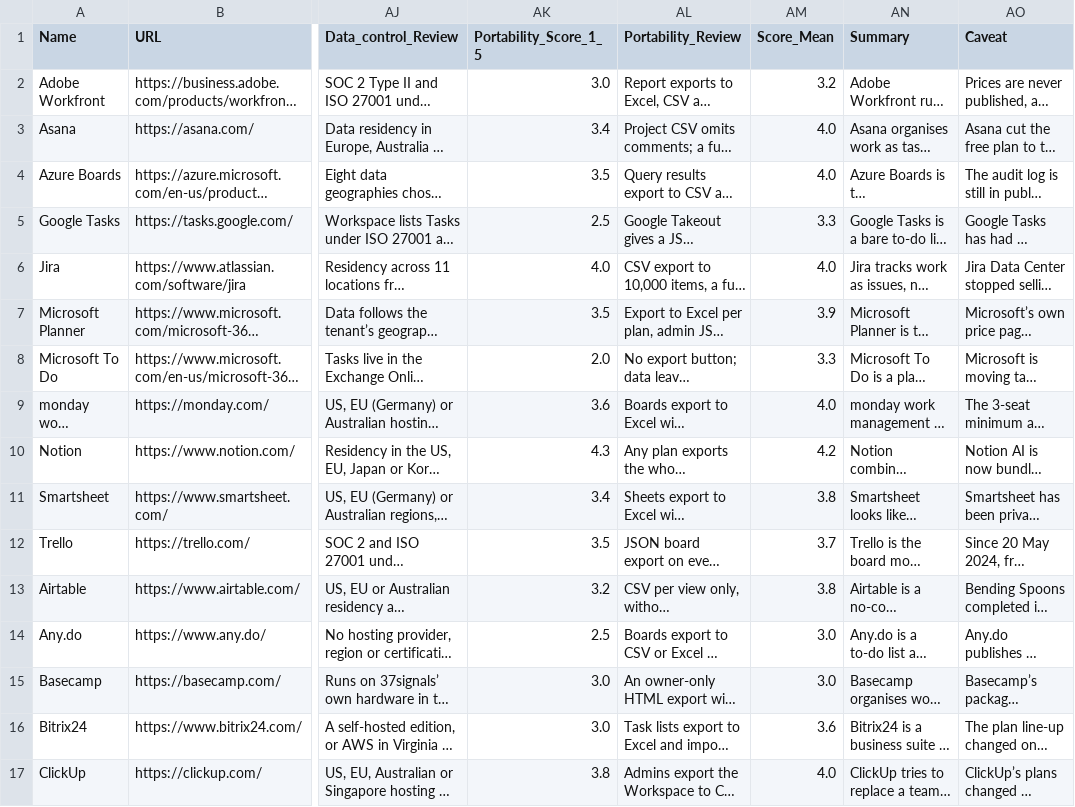
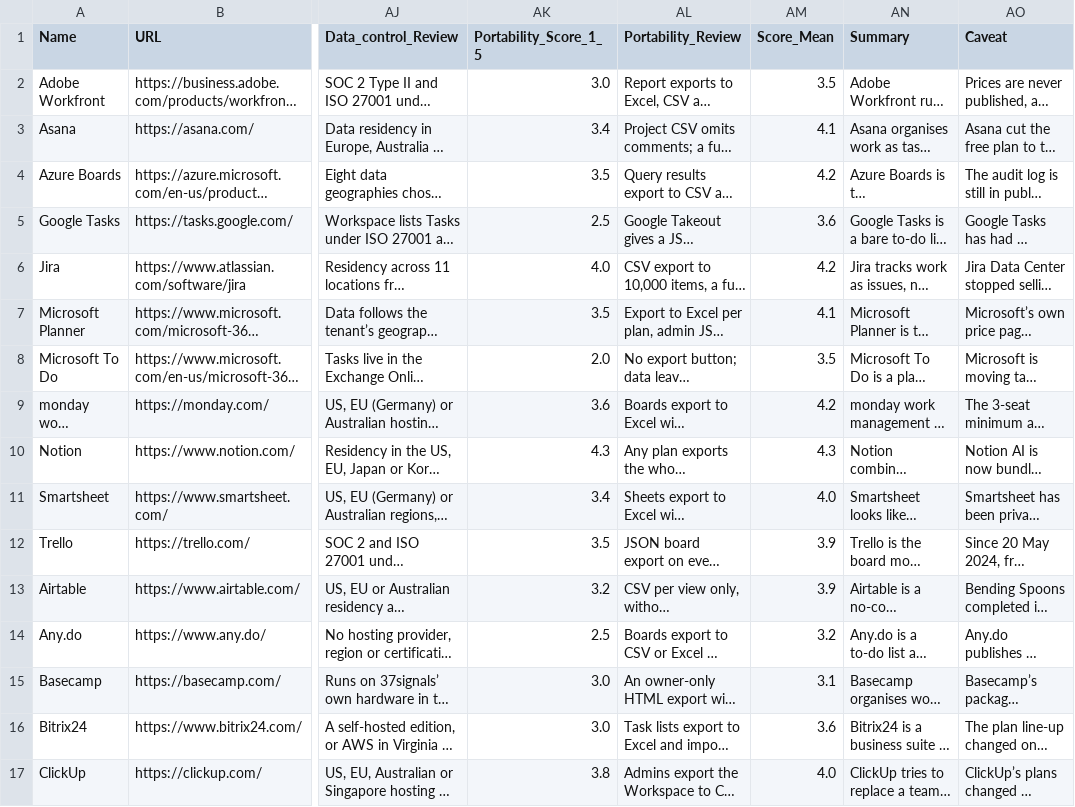
Before and after one commit to xpiu/todoi-org, a CSV file: todoi-org-website/todoi-commercial-dataset-2026-11-10.csv, drawn as a sheet; only a part is shown, gaps mark what is left out; long unchanged cells end in …; the diff covers the shown part only; the diff names each change by its address in the sheet, - before the commit and + after, or states it on an @@ line.

```diff
--- a/todoi-org-website/todoi-commercial-dataset-2026-11-10.csv
+++ b/todoi-org-website/todoi-commercial-dataset-2026-11-10.csv
-AM2 (Score_Mean): 3.2
+AM2 (Score_Mean): 3.5
-AM3 (Score_Mean): 4.0
+AM3 (Score_Mean): 4.1
-AM4 (Score_Mean): 4.0
+AM4 (Score_Mean): 4.2
-AM5 (Score_Mean): 3.3
+AM5 (Score_Mean): 3.6
-AM6 (Score_Mean): 4.0
+AM6 (Score_Mean): 4.2
-AM7 (Score_Mean): 3.9
+AM7 (Score_Mean): 4.1
-AM8 (Score_Mean): 3.3
+AM8 (Score_Mean): 3.5
-AM9 (Score_Mean): 4.0
+AM9 (Score_Mean): 4.2
-AM10 (Score_Mean): 4.2
+AM10 (Score_Mean): 4.3
-AM11 (Score_Mean): 3.8
+AM11 (Score_Mean): 4.0
-AM12 (Score_Mean): 3.7
+AM12 (Score_Mean): 3.9
-AM13 (Score_Mean): 3.8
+AM13 (Score_Mean): 3.9
-AM14 (Score_Mean): 3.0
+AM14 (Score_Mean): 3.2
-AM15 (Score_Mean): 3.0
+AM15 (Score_Mean): 3.1
```
Also changed, not shown: 33 edited cells elsewhere in this file, 4 other files.
